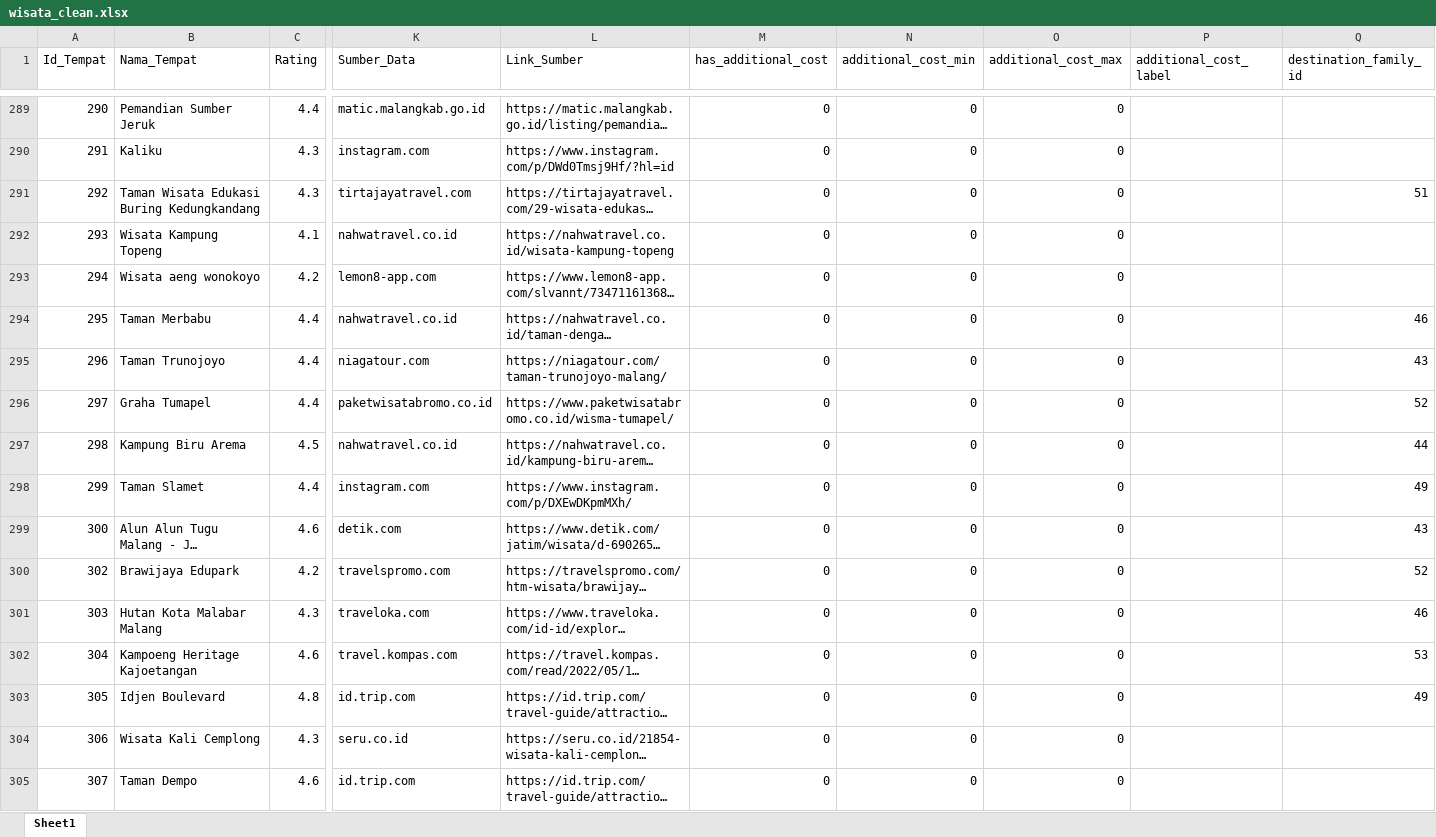
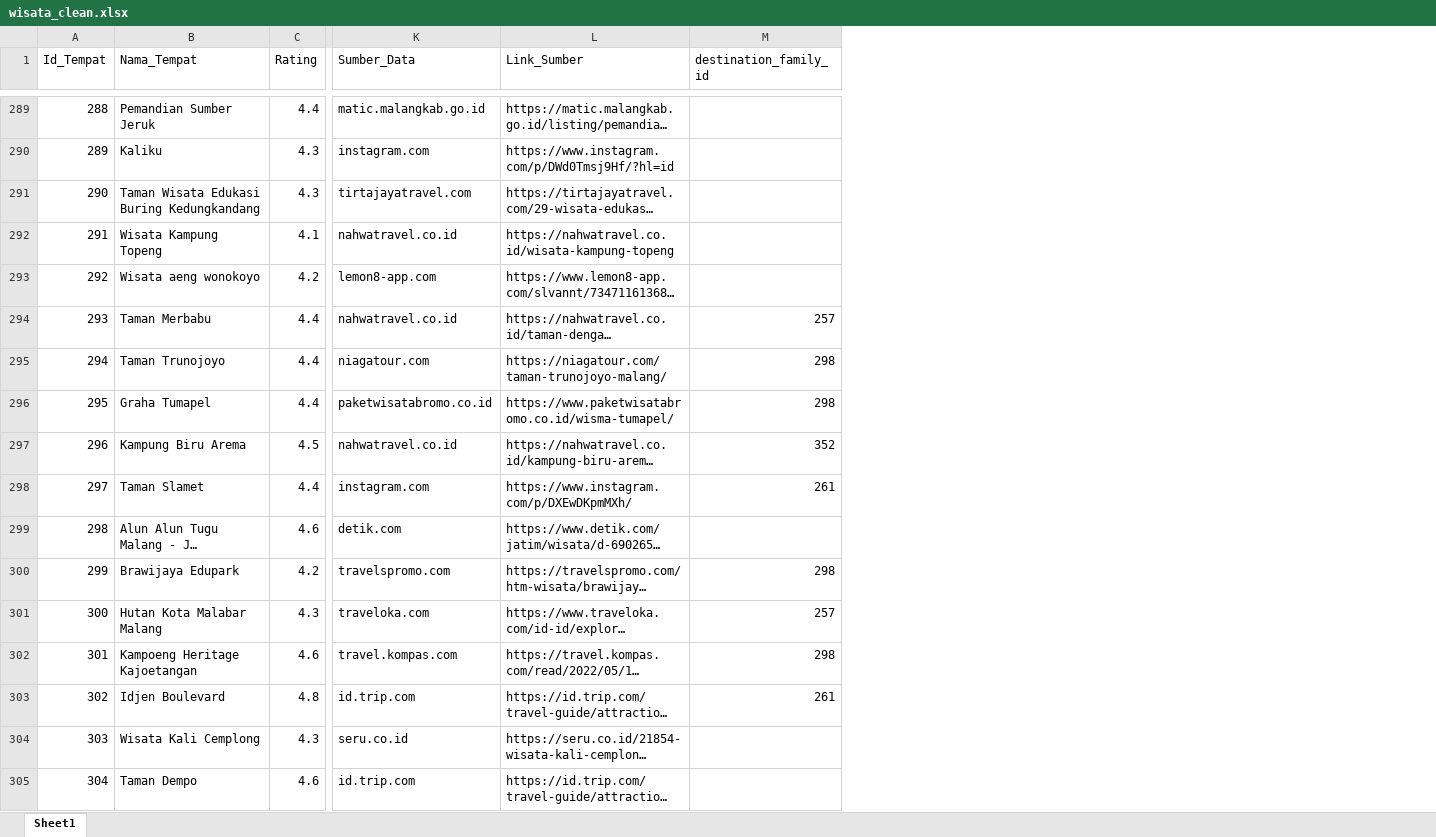
Before and after one commit to omsentod/Malang-Raya, an Excel workbook: storage/app/python/datasets/wisata_clean.xlsx, sheet Sheet1, drawn as a sheet; only a part is shown, gaps mark what is left out; long unchanged cells end in …; values as stored, in another font and other column widths than the file's, no cell formats; removed rows and columns are numbered as before the commit, all else as after; the diff covers the shown part only; the diff names each change by its address in the sheet, - before the commit and + after, or states it on an @@ line.

```diff
--- a/storage/app/python/datasets/wisata_clean.xlsx (sheet Sheet1)
+++ b/storage/app/python/datasets/wisata_clean.xlsx (sheet Sheet1)
-column M (has_additional_cost), rows 289-305: all 0
-column N (additional_cost_min), rows 289-305: all 0
-column O (additional_cost_max), rows 289-305: all 0
-column P (additional_cost_label), empty
@@ column A (Id_Tempat) renumbered from row 75 down @@
-M291 (destination_family_id): 51
+M291 (destination_family_id): (empty)
-M294 (destination_family_id): 46
+M294 (destination_family_id): 257
-M295 (destination_family_id): 43
+M295 (destination_family_id): 298
-M296 (destination_family_id): 52
+M296 (destination_family_id): 298
-M297 (destination_family_id): 44
+M297 (destination_family_id): 352
-M298 (destination_family_id): 49
+M298 (destination_family_id): 261
-M299 (destination_family_id): 43
+M299 (destination_family_id): (empty)
-M300 (destination_family_id): 52
+M300 (destination_family_id): 298
-M301 (destination_family_id): 46
+M301 (destination_family_id): 257
-M302 (destination_family_id): 53
+M302 (destination_family_id): 298
-M303 (destination_family_id): 49
+M303 (destination_family_id): 261
```
Also changed, not shown: 221 edited cells elsewhere in this sheet, cell formats, 14 other files.
